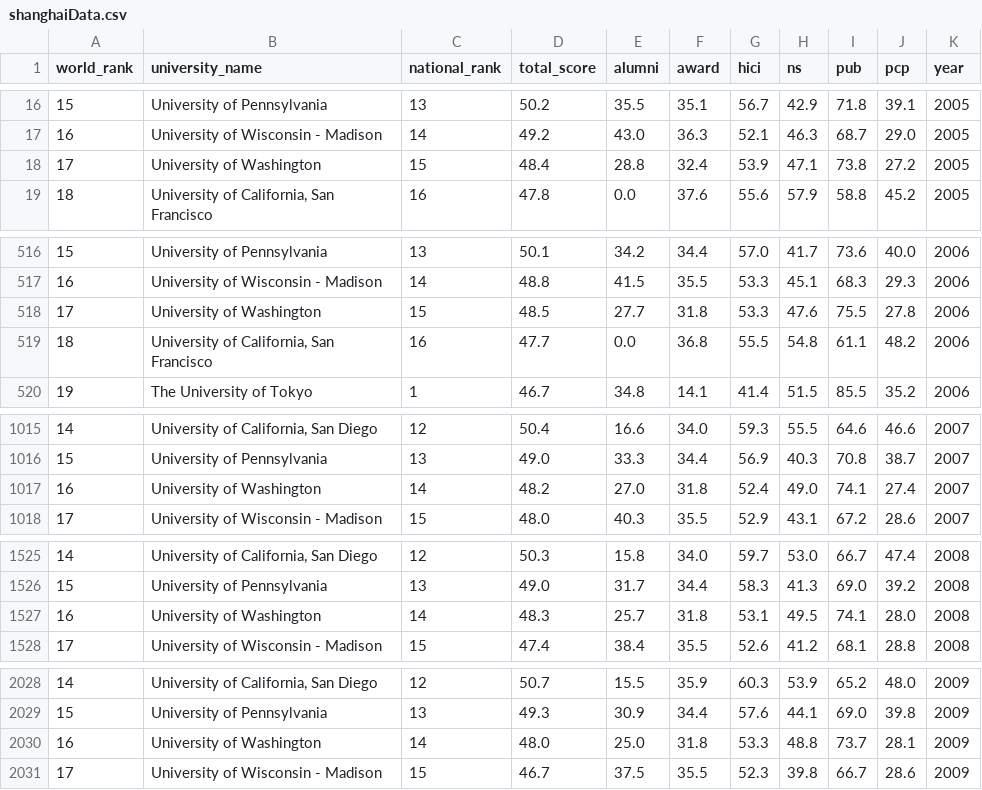
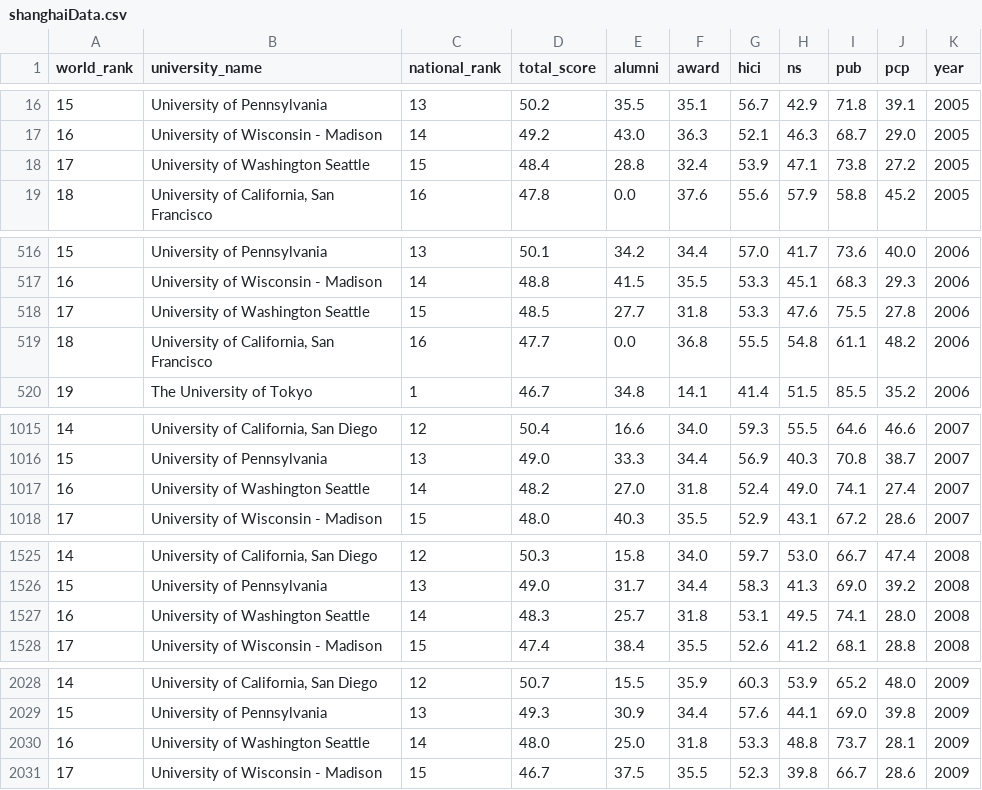
Before and after one commit to Jasonyou1995/not-really-sure-final-project, a CSV file: data/shanghaiData.csv, drawn as a sheet; only a part is shown, gaps mark what is left out; the diff covers the shown part only.

```diff
--- a/data/shanghaiData.csv
+++ b/data/shanghaiData.csv
@@ -17,3 +17,3 @@ world_rank,university_name,national_rank,total_score,alumni,award,hici,ns,pub,pc
 16,University of Wisconsin - Madison,14,49.2,43.0,36.3,52.1,46.3,68.7,29.0,2005
-17,University of Washington,15,48.4,28.8,32.4,53.9,47.1,73.8,27.2,2005
+17,University of Washington Seattle,15,48.4,28.8,32.4,53.9,47.1,73.8,27.2,2005
 18,"University of California, San Francisco",16,47.8,0.0,37.6,55.6,57.9,58.8,45.2,2005
@@ -517,3 +517,3 @@ world_rank,university_name,national_rank,total_score,alumni,award,hici,ns,pub,pc
 16,University of Wisconsin - Madison,14,48.8,41.5,35.5,53.3,45.1,68.3,29.3,2006
-17,University of Washington,15,48.5,27.7,31.8,53.3,47.6,75.5,27.8,2006
+17,University of Washington Seattle,15,48.5,27.7,31.8,53.3,47.6,75.5,27.8,2006
 18,"University of California, San Francisco",16,47.7,0.0,36.8,55.5,54.8,61.1,48.2,2006
@@ -1016,3 +1016,3 @@ world_rank,university_name,national_rank,total_score,alumni,award,hici,ns,pub,pc
 15,University of Pennsylvania,13,49.0,33.3,34.4,56.9,40.3,70.8,38.7,2007
-16,University of Washington,14,48.2,27.0,31.8,52.4,49.0,74.1,27.4,2007
+16,University of Washington Seattle,14,48.2,27.0,31.8,52.4,49.0,74.1,27.4,2007
 17,University of Wisconsin - Madison,15,48.0,40.3,35.5,52.9,43.1,67.2,28.6,2007
@@ -1526,3 +1526,3 @@ world_rank,university_name,national_rank,total_score,alumni,award,hici,ns,pub,pc
 15,University of Pennsylvania,13,49.0,31.7,34.4,58.3,41.3,69.0,39.2,2008
-16,University of Washington,14,48.3,25.7,31.8,53.1,49.5,74.1,28.0,2008
+16,University of Washington Seattle,14,48.3,25.7,31.8,53.1,49.5,74.1,28.0,2008
 17,University of Wisconsin - Madison,15,47.4,38.4,35.5,52.6,41.2,68.1,28.8,2008
@@ -2029,3 +2029,3 @@ world_rank,university_name,national_rank,total_score,alumni,award,hici,ns,pub,pc
 15,University of Pennsylvania,13,49.3,30.9,34.4,57.6,44.1,69.0,39.8,2009
-16,University of Washington,14,48.0,25.0,31.8,53.3,48.8,73.7,28.1,2009
+16,University of Washington Seattle,14,48.0,25.0,31.8,53.3,48.8,73.7,28.1,2009
 17,University of Wisconsin - Madison,15,46.7,37.5,35.5,52.3,39.8,66.7,28.6,2009
```
Also changed, not shown: 3 edited cells elsewhere in this file, data/school_and_country_table.csv, data/timesData.csv, 42 other files.
